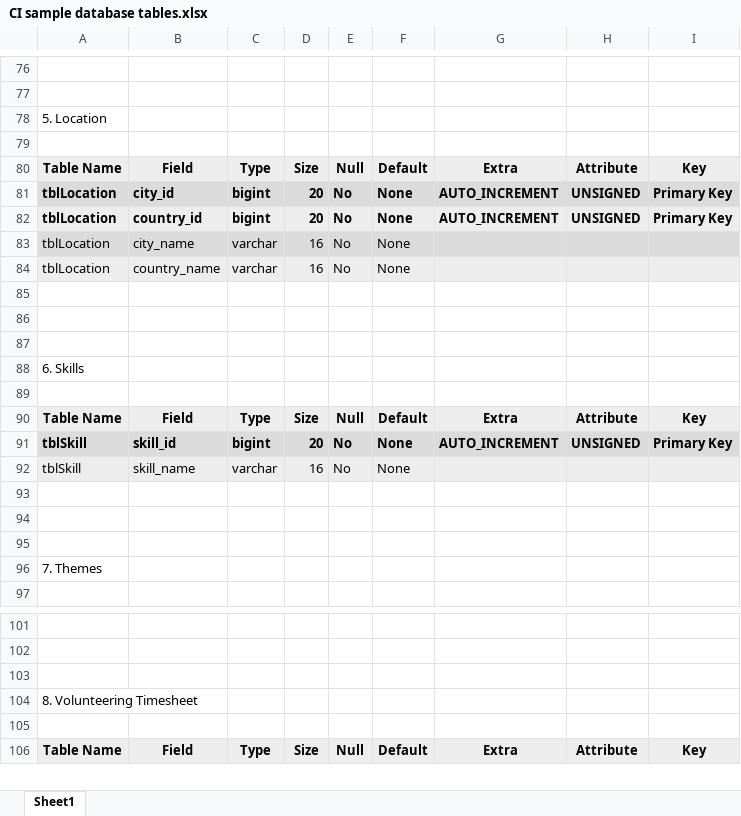
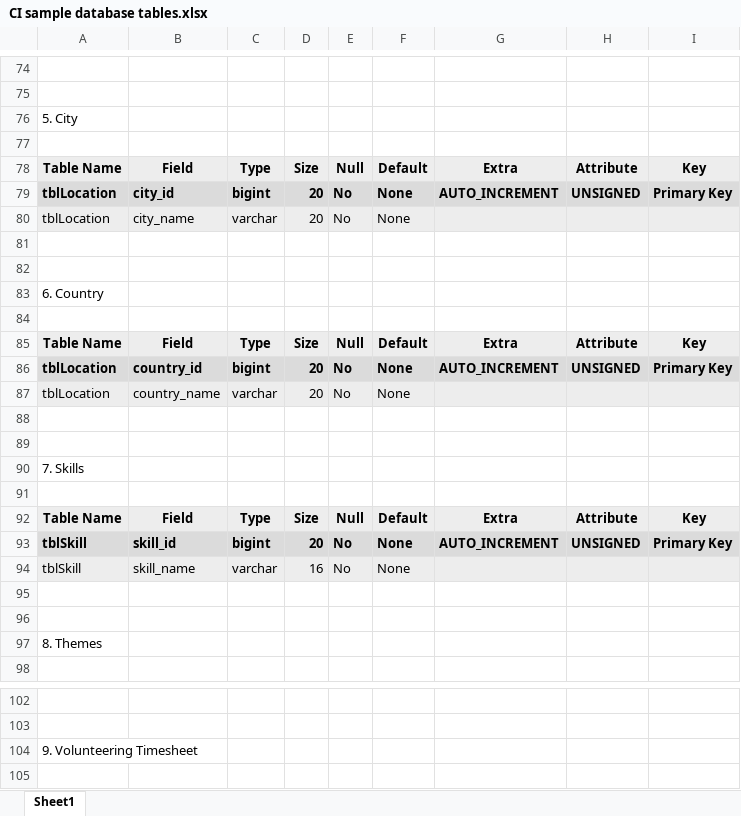
Before and after one commit to ShyamKanjiya/CI-Community-Investmet, an Excel workbook: SQL/CI sample database tables.xlsx, sheet Sheet1, drawn as a sheet; only a part is shown, gaps mark what is left out; the shorter side is filled out with more unchanged rows; values as stored, in another font and other column widths than the file's, no borders; table styles not drawn; removed rows and columns are numbered as before the commit, all else as after; the diff covers the shown part only; the diff names each change by its address in the sheet, - before the commit and + after, or states it on an @@ line.

Commit message:
Add files via upload

```diff
--- a/SQL/CI sample database tables.xlsx (sheet Sheet1)
+++ b/SQL/CI sample database tables.xlsx (sheet Sheet1)
-A76: 5. Location
+A76: 5. City
-D80: 16
+D80: 20
-row 84: tblLocation | country_name | varchar | 16 | No | None
+row 83: 6. Country
+row 85: Table Name | Field | Type | Size | Null | Default | Extra | Attribute | Key
@@ row 82 moved to row 86: tblLocation @@
+row 87: tblLocation | country_name | varchar | 20 | No | None
+row 88: (empty)
+row 89: (empty)
-A90: 6. Skills
+A90: 7. Skills
-row 95: (empty)
-A97: 7. Themes
+A97: 8. Themes
-row 103: (empty)
-A104: 8. Volunteering Timesheet
+A104: 9. Volunteering Timesheet
```
Also changed, not shown: 4 removed rows and 2 edited cells elsewhere in this sheet.
